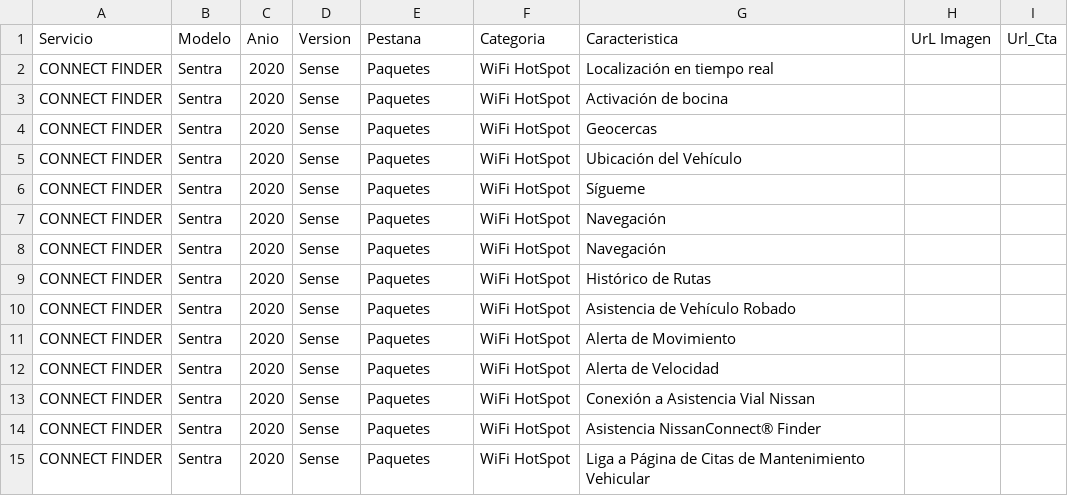
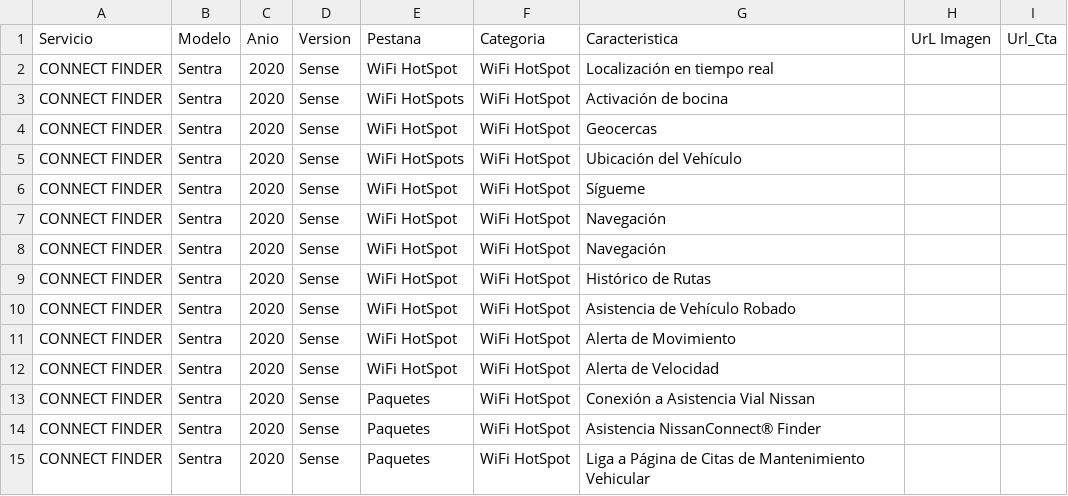
Before and after one commit to JoseManuelR23/connect, a CSV file: Base_Datos_Vehiculos_Dinamico_v4.csv, drawn as a sheet; only a part is shown.

Commit message:
Update Base_Datos_Vehiculos_Dinamico_v4.csv

```diff
--- a/Base_Datos_Vehiculos_Dinamico_v4.csv
+++ b/Base_Datos_Vehiculos_Dinamico_v4.csv
@@ -1,13 +1,13 @@
 Servicio,Modelo,Anio,Version,Pestana,Categoria,Caracteristica,UrL Imagen,Url_Cta
-CONNECT FINDER,Sentra,2020,Sense,Paquetes,WiFi HotSpot,Localización en tiempo real,,
-CONNECT FINDER,Sentra,2020,Sense,Paquetes,WiFi HotSpot,Activación de bocina,,
-CONNECT FINDER,Sentra,2020,Sense,Paquetes,WiFi HotSpot,Geocercas,,
-CONNECT FINDER,Sentra,2020,Sense,Paquetes,WiFi HotSpot,Ubicación del Vehículo,,
-CONNECT FINDER,Sentra,2020,Sense,Paquetes,WiFi HotSpot,Sígueme,,
-CONNECT FINDER,Sentra,2020,Sense,Paquetes,WiFi HotSpot,Navegación,,
-CONNECT FINDER,Sentra,2020,Sense,Paquetes,WiFi HotSpot,Navegación,,
-CONNECT FINDER,Sentra,2020,Sense,Paquetes,WiFi HotSpot,Histórico de Rutas,,
-CONNECT FINDER,Sentra,2020,Sense,Paquetes,WiFi HotSpot,Asistencia de Vehículo Robado ,,
-CONNECT FINDER,Sentra,2020,Sense,Paquetes,WiFi HotSpot,Alerta de Movimiento,,
-CONNECT FINDER,Sentra,2020,Sense,Paquetes,WiFi HotSpot,Alerta de Velocidad,,
+CONNECT FINDER,Sentra,2020,Sense,WiFi HotSpot,WiFi HotSpot,Localización en tiempo real,,
+CONNECT FINDER,Sentra,2020,Sense,WiFi HotSpots,WiFi HotSpot,Activación de bocina,,
+CONNECT FINDER,Sentra,2020,Sense,WiFi HotSpot,WiFi HotSpot,Geocercas,,
+CONNECT FINDER,Sentra,2020,Sense,WiFi HotSpots,WiFi HotSpot,Ubicación del Vehículo,,
+CONNECT FINDER,Sentra,2020,Sense,WiFi HotSpot,WiFi HotSpot,Sígueme,,
+CONNECT FINDER,Sentra,2020,Sense,WiFi HotSpot,WiFi HotSpot,Navegación,,
+CONNECT FINDER,Sentra,2020,Sense,WiFi HotSpot,WiFi HotSpot,Navegación,,
+CONNECT FINDER,Sentra,2020,Sense,WiFi HotSpot,WiFi HotSpot,Histórico de Rutas,,
+CONNECT FINDER,Sentra,2020,Sense,WiFi HotSpot,WiFi HotSpot,Asistencia de Vehículo Robado ,,
+CONNECT FINDER,Sentra,2020,Sense,WiFi HotSpot,WiFi HotSpot,Alerta de Movimiento,,
+CONNECT FINDER,Sentra,2020,Sense,WiFi HotSpot,WiFi HotSpot,Alerta de Velocidad,,
 CONNECT FINDER,Sentra,2020,Sense,Paquetes,WiFi HotSpot,Conexión a Asistencia Vial Nissan,,
```
